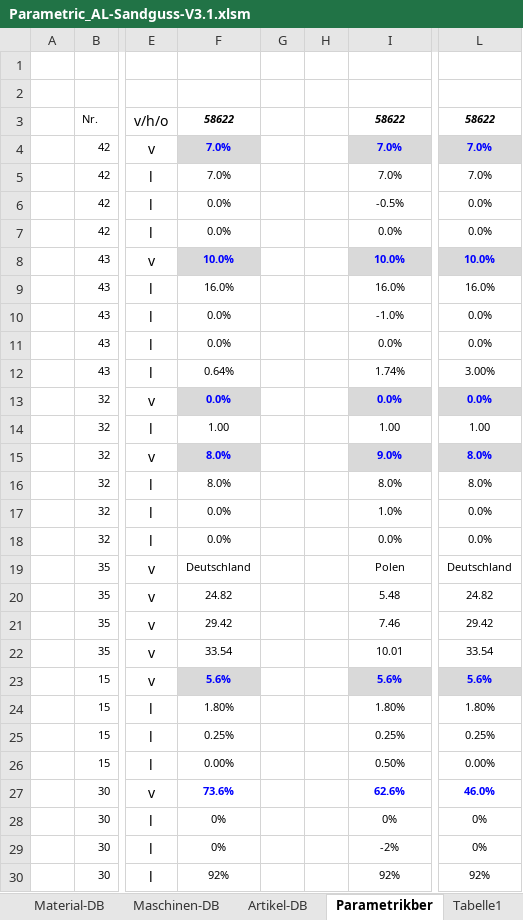
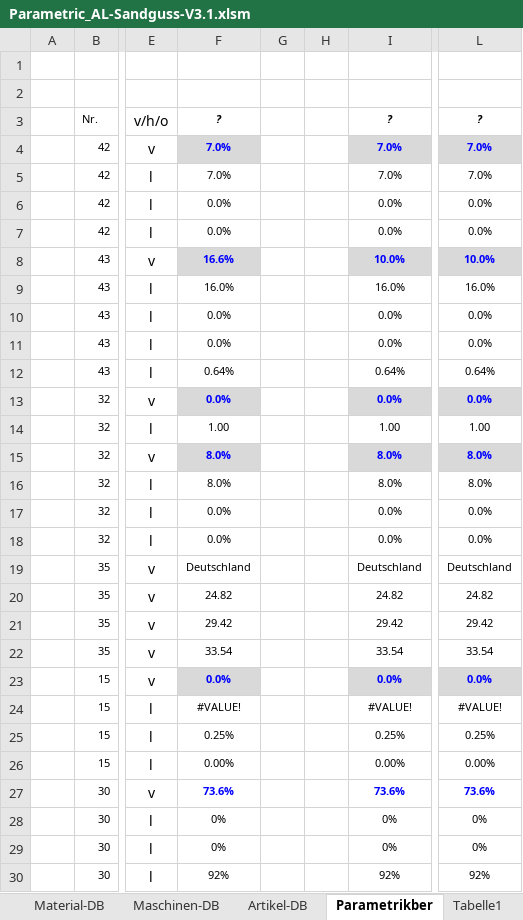
Before and after one commit to sd-ra/GussKalk, an Excel workbook: Excel/Parametric_AL-Sandguss-V3.1.xlsm, sheet Parametrikber, drawn as a sheet; only a part is shown, gaps mark what is left out; values as stored, in another font and other column widths than the file's, no borders; 2 other sheets too large or unreadable and not compared; the diff covers the shown part only; the diff names each change by its address in the sheet, - before the commit and + after, or states it on an @@ line.

```diff
--- a/Excel/Parametric_AL-Sandguss-V3.1.xlsm (sheet Parametrikber)
+++ b/Excel/Parametric_AL-Sandguss-V3.1.xlsm (sheet Parametrikber)
-F3: 58622
+F3: ?
-I3: 58622
+I3: ?
-L3: 58622
+L3: ?
-I6: -0.5%
+I6: 0.0%
-F8: 10.0%
+F8: 16.6%
-I10: -1.0%
+I10: 0.0%
-I12: 1.74%
+I12: 0.64%
-L12: 3.00%
+L12: 0.64%
-I15: 9.0%
+I15: 8.0%
-I17: 1.0%
+I17: 0.0%
-I19: Polen
+I19: Deutschland
-I20: 5.48
+I20: 24.82
-I21: 7.46
+I21: 29.42
-I22: 10.01
+I22: 33.54
-F23: 5.6%
+F23: 0.0%
-I23: 5.6%
+I23: 0.0%
-L23: 5.6%
+L23: 0.0%
-F24: 1.80%
+F24: #VALUE!
-I24: 1.80%
+I24: #VALUE!
-L24: 1.80%
+L24: #VALUE!
-I26: 0.50%
+I26: 0.00%
-I27: 62.6%
+I27: 73.6%
-L27: 46.0%
+L27: 73.6%
-I29: -2%
+I29: 0%
```
Also changed, not shown: 51 added rows, 51 removed rows and 385 edited cells elsewhere in this sheet, sheet Refkalkulation, sheet Charts, sheet Auswahlfelder, sheet Maschinen-DB, sheet Material-DB, sheet Länder-DB, 1 more sheet, formulas that keep their value, hidden cells, charts or pictures.
